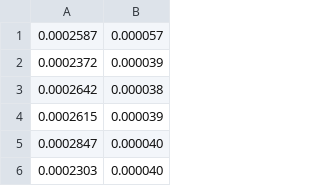
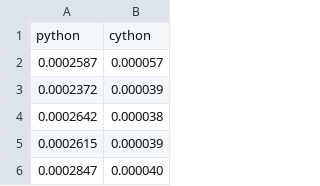
Before and after one commit to neocitylab/Algoritmos_Parcial3_CPD, a CSV file: Knapsack/basic.csv, drawn as a sheet; only a part is shown; the shorter side is filled out with more unchanged rows; the diff names each change by its address in the sheet, - before the commit and + after, or states it on an @@ line.

Commit message:
Update basic.csv

```diff
--- a/Knapsack/basic.csv
+++ b/Knapsack/basic.csv
+row 1: python | cython
```
